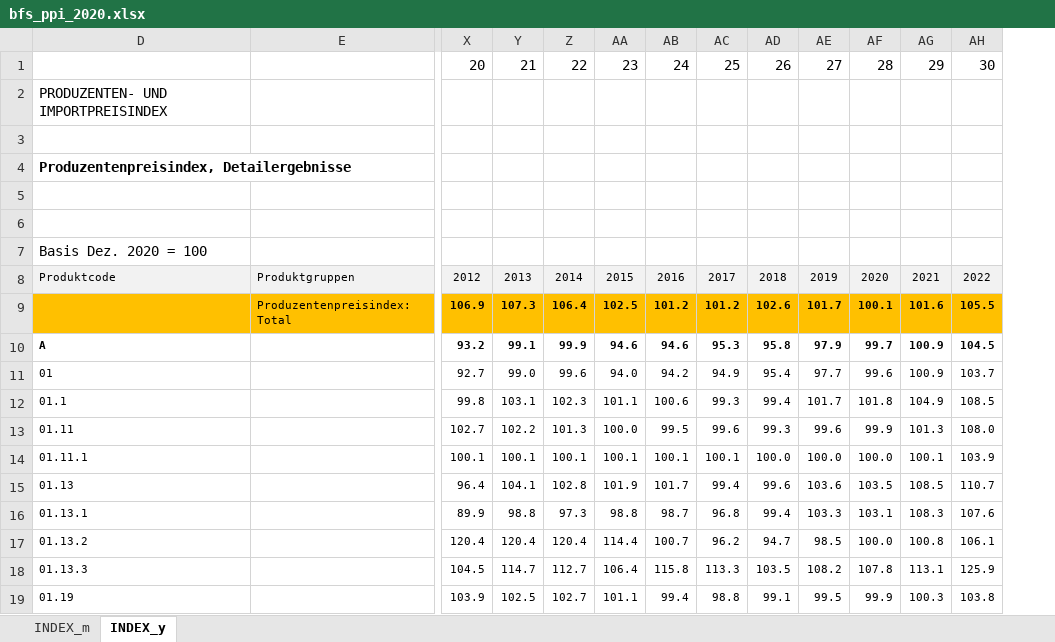
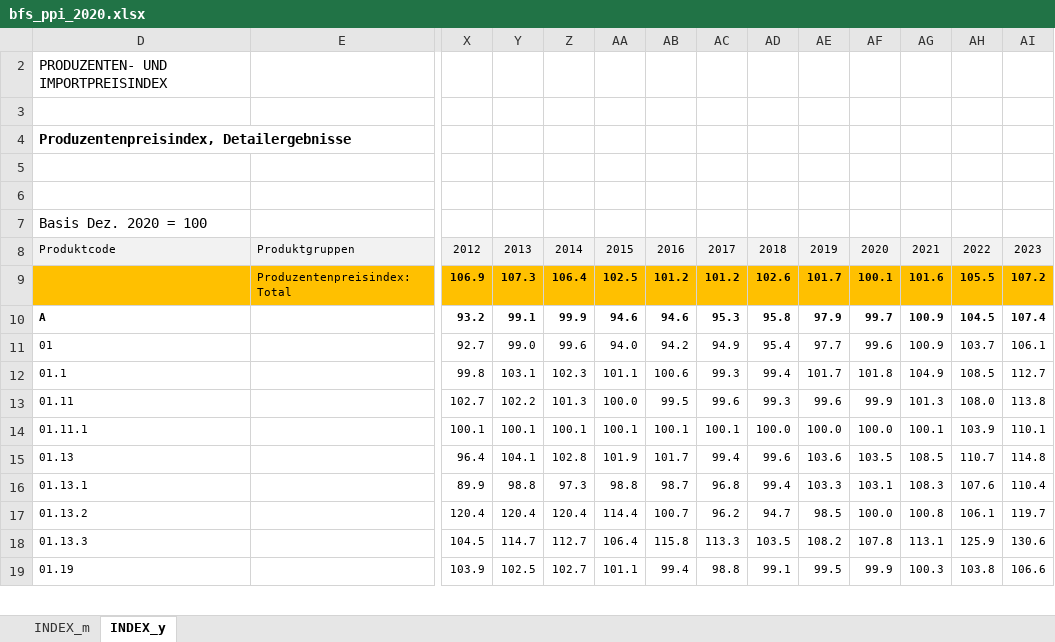
Before and after one commit to marcburri/timelyPPI, an Excel workbook: bfs_ppi_2020.xlsx, sheet INDEX_y, drawn as a sheet; only a part is shown, gaps mark what is left out; values as stored, in another font and other column widths than the file's, no borders; charts and pictures and conditional formats not drawn; removed rows and columns are numbered as before the commit, all else as after; rows hold the shown columns only; the diff names each change by its address in the sheet, - before the commit and + after, or states it on an @@ line.

```diff
--- a/bfs_ppi_2020.xlsx (sheet INDEX_y)
+++ b/bfs_ppi_2020.xlsx (sheet INDEX_y)
+column AI, rows 8-19: 2023 | 107.2 | 107.4 | 106.1 | 112.7 | 113.8 | 110.1 | 114.8 | 110.4 | 119.7 | 130.6 | 106.6
-row 1:  |  | 20 | 21 | 22 | 23 | 24 | 25 | 26 | 27 | 28 | 29 | 30
```
Also changed, not shown: sheet INDEX_m, charts or pictures, 5 other files.
